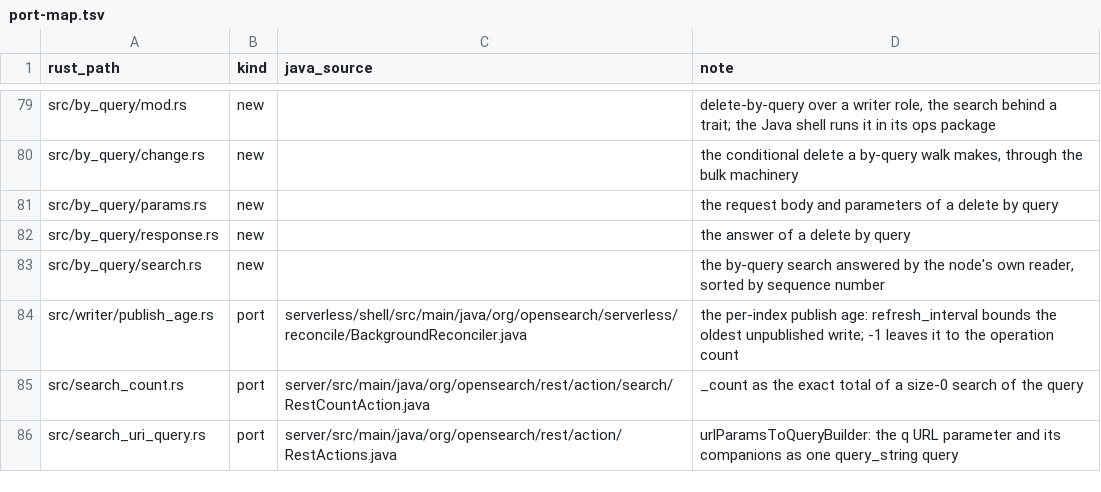
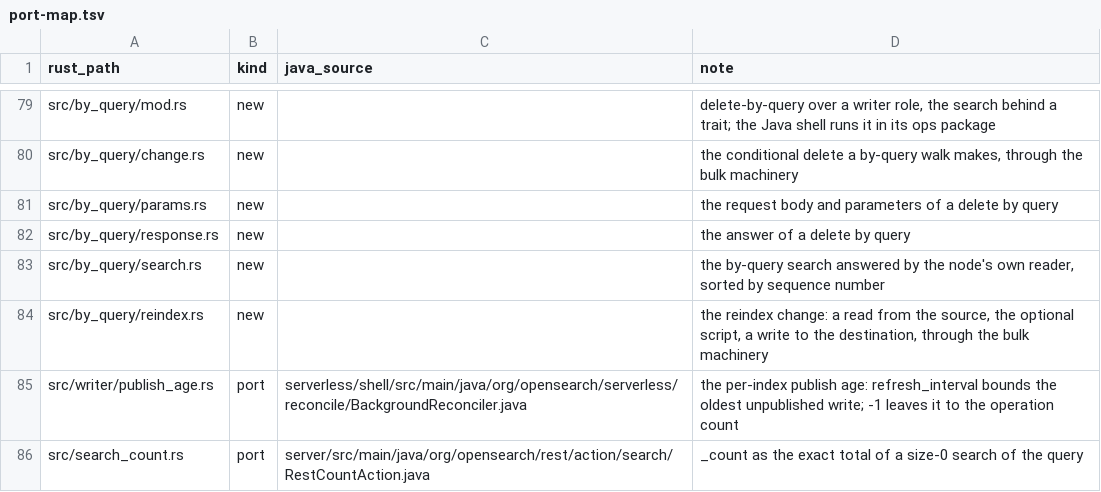
Before and after one commit to huyz0/opensearch-serverless, a TSV file: crates/node/port-map.tsv, drawn as a sheet; only a part is shown, gaps mark what is left out; the shorter side is filled out with more unchanged rows; the diff names each change by its address in the sheet, - before the commit and + after, or states it on an @@ line.

```diff
--- a/crates/node/port-map.tsv
+++ b/crates/node/port-map.tsv
+row 84: src/by_query/reindex.rs | new |  | the reindex change: a read from the source, the optional script, a write to the destination, through the bulk machinery
```
Also changed, not shown: 12 other files.
